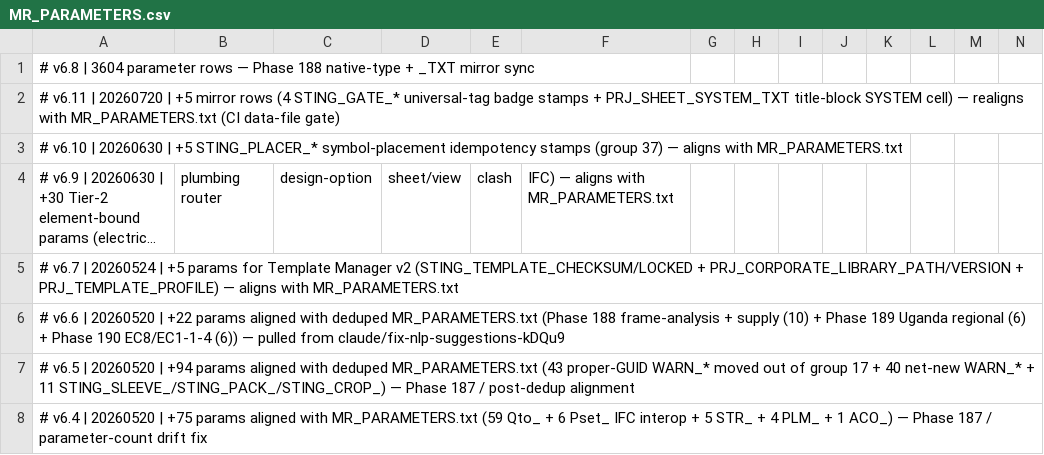
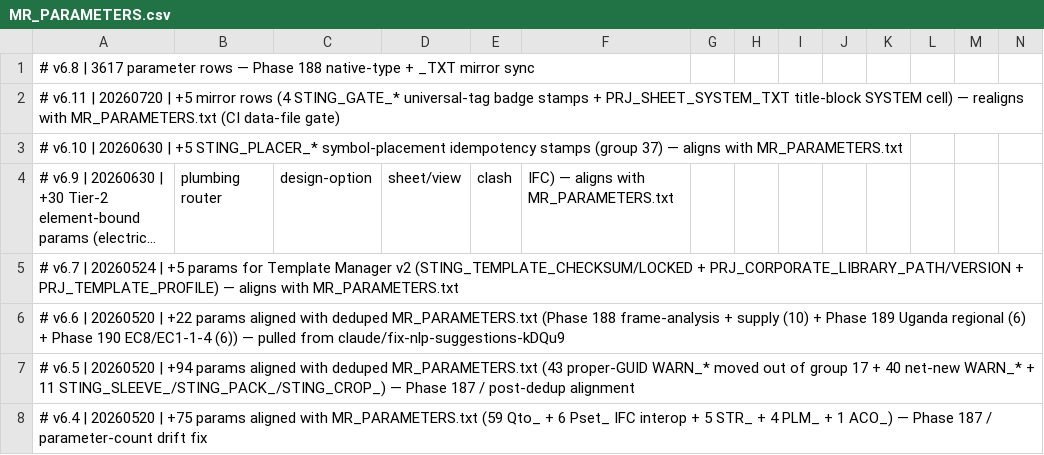
Before and after one commit to beckykyomugisha/STINGTOOLS, a CSV file: StingTools/Data/MR_PARAMETERS.csv, drawn as a sheet; only a part is shown; long unchanged cells end in ….

```diff
--- a/StingTools/Data/MR_PARAMETERS.csv
+++ b/StingTools/Data/MR_PARAMETERS.csv
@@ -1,2 +1,2 @@
-# v6.8 | 3604 parameter rows — Phase 188 native-type + _TXT mirror sync
+# v6.8 | 3617 parameter rows — Phase 188 native-type + _TXT mirror sync
 # v6.11 | 20260720 | +5 mirror rows (4 STING_GATE_* universal-tag badge stamps + PRJ_SHEET_SYSTEM_TXT title-block SYSTEM cell) — realigns with MR_PARAMETERS.txt (CI data-file gate)
```
Also changed, not shown: StingTools/Data/RESOLVED_BINDINGS.csv, 4 other files.
